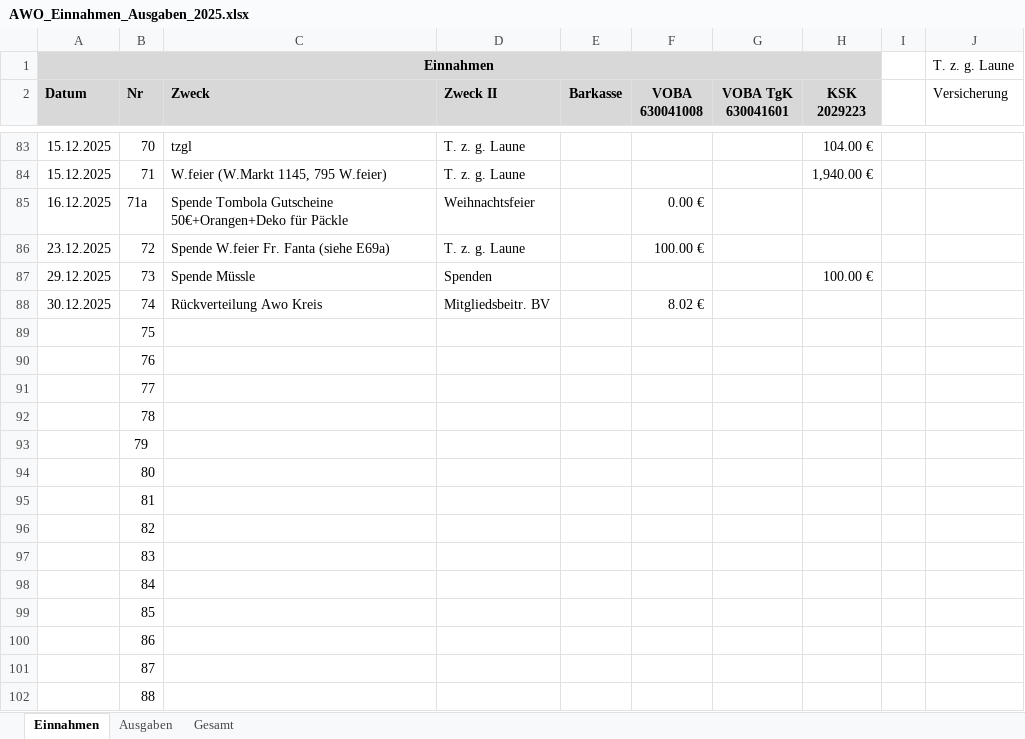
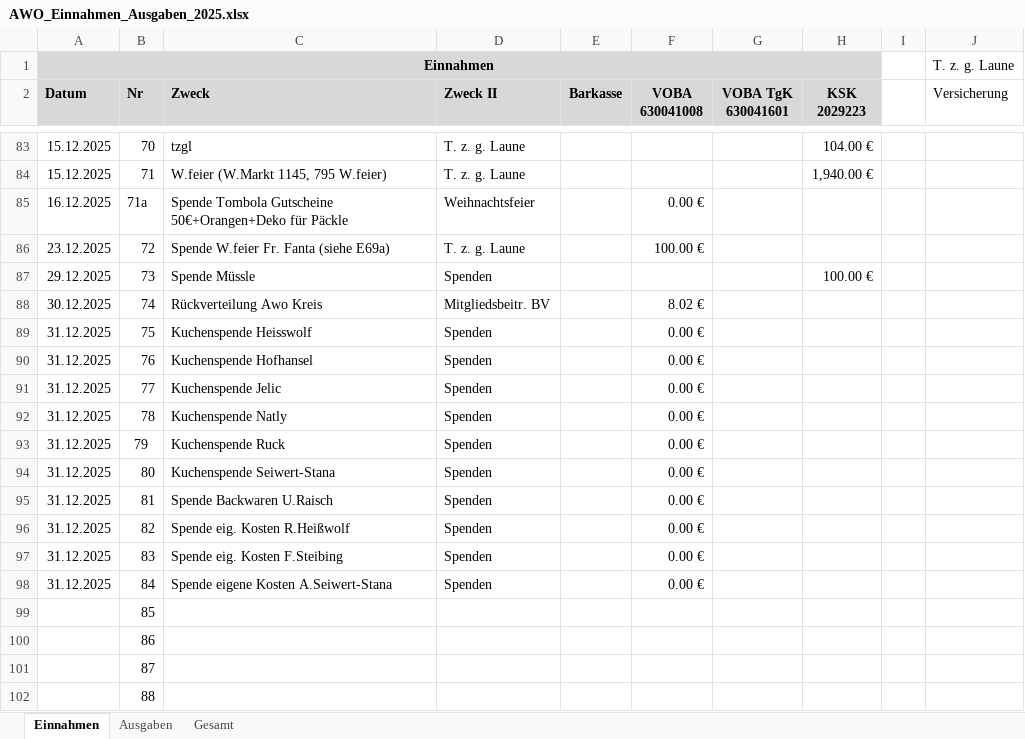
Before and after one commit to bwildner/AWO, an Excel workbook: 2025/AWO_Einnahmen_Ausgaben_2025.xlsx, sheet Einnahmen, drawn as a sheet; only a part is shown, gaps mark what is left out; values as stored, in another font and other column widths than the file's, no borders; conditional formats not drawn; the diff names each change by its address in the sheet, - before the commit and + after, or states it on an @@ line.

```diff
--- a/2025/AWO_Einnahmen_Ausgaben_2025.xlsx (sheet Einnahmen)
+++ b/2025/AWO_Einnahmen_Ausgaben_2025.xlsx (sheet Einnahmen)
-A89:A98 (Datum): (empty)
+A89:A98 (Datum): 31.12.2025
-C89 (Zweck): (empty)
+C89 (Zweck): Kuchenspende Heisswolf
-D89:D98 (Zweck II): (empty)
+D89:D98 (Zweck II): Spenden
-F89:F98 (VOBA 630041008): (empty)
+F89:F98 (VOBA 630041008): 0.00 €
-C90 (Zweck): (empty)
+C90 (Zweck): Kuchenspende Hofhansel
-C91 (Zweck): (empty)
+C91 (Zweck): Kuchenspende Jelic
-C92 (Zweck): (empty)
+C92 (Zweck): Kuchenspende Natly
-C93 (Zweck): (empty)
+C93 (Zweck): Kuchenspende Ruck
-C94 (Zweck): (empty)
+C94 (Zweck): Kuchenspende Seiwert-Stana
-C95 (Zweck): (empty)
+C95 (Zweck): Spende Backwaren U.Raisch
-C96 (Zweck): (empty)
+C96 (Zweck): Spende eig. Kosten R.Heißwolf
-C97 (Zweck): (empty)
+C97 (Zweck): Spende eig. Kosten F.Steibing
-C98 (Zweck): (empty)
+C98 (Zweck): Spende eigene Kosten A.Seiwert-Stana
```
Also changed, not shown: sheet Ausgaben, sheet Gesamt, 26 other files.
